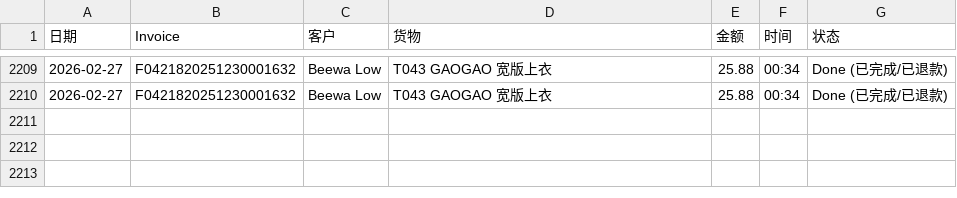
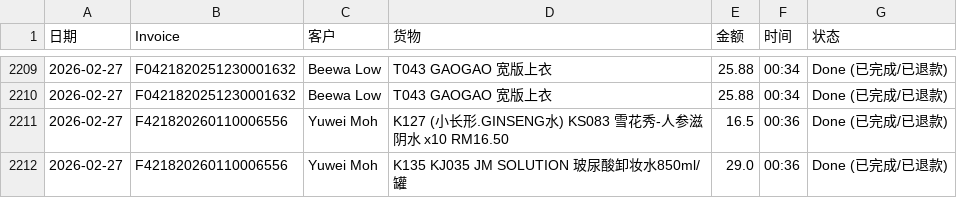
Before and after one commit to dionwong992/my-refund-app, a CSV file: data.csv, drawn as a sheet; only a part is shown, gaps mark what is left out; the diff names each change by its address in the sheet, - before the commit and + after, or states it on an @@ line.

Commit message:
Update F421820260110006556 by XiuXiu System

```diff
--- a/data.csv
+++ b/data.csv
+row 2211: 2026-02-27 | F421820260110006556 | Yuwei Moh | K127 (小长形.GINSENG水) KS083 雪花秀-人参滋阴水 x10 RM16.50 | 16.5 | 00:36 | Done (已完成/已退款)
+row 2212: 2026-02-27 | F421820260110006556 | Yuwei Moh | K135 KJ035 JM SOLUTION 玻尿酸卸妆水850ml/罐 | 29.0 | 00:36 | Done (已完成/已退款)
```
